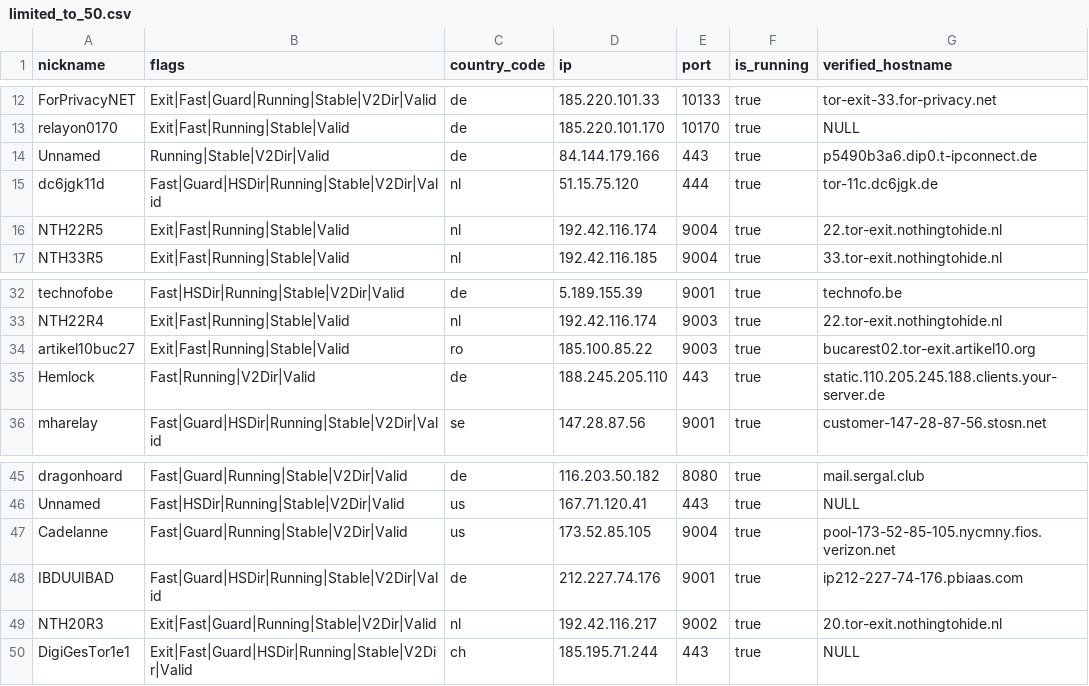
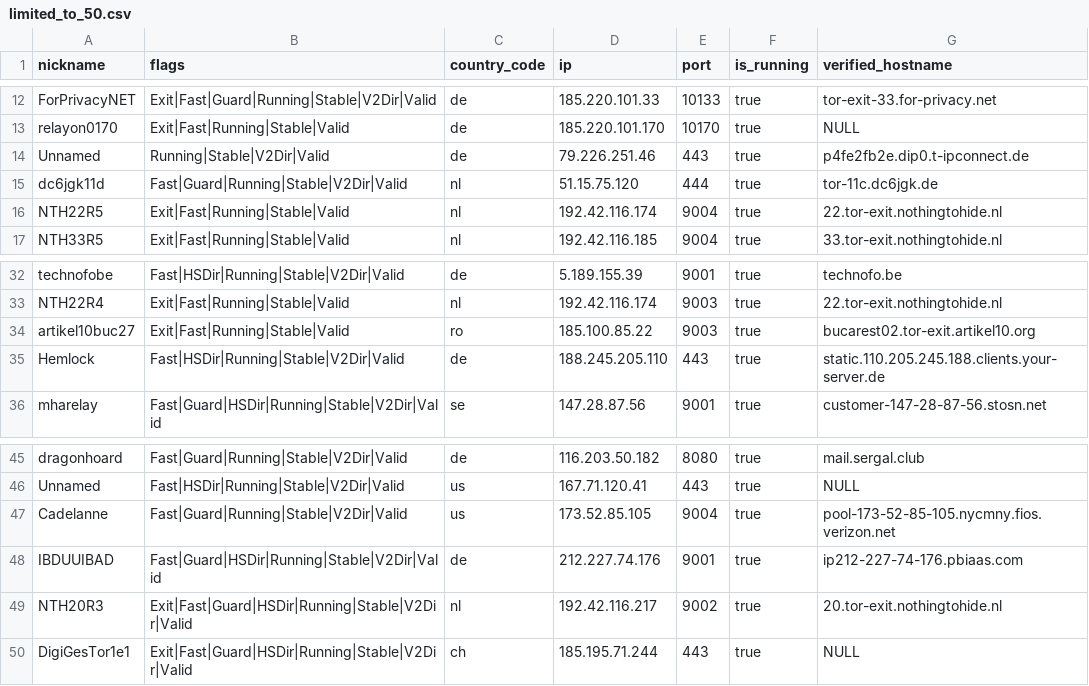
Before and after one commit to t-pol/123-test-abort, a CSV file: limited_to_50.csv, drawn as a sheet; only a part is shown, gaps mark what is left out.

```diff
--- a/limited_to_50.csv
+++ b/limited_to_50.csv
@@ -13,4 +13,4 @@
 "relayon0170","Exit|Fast|Running|Stable|Valid","de","185.220.101.170","10170",true,"NULL"
-"Unnamed","Running|Stable|V2Dir|Valid","de","84.144.179.166","443",true,"p5490b3a6.dip0.t-ipconnect.de"
-"dc6jgk11d","Fast|Guard|HSDir|Running|Stable|V2Dir|Valid","nl","51.15.75.120","444",true,"tor-11c.dc6jgk.de"
+"Unnamed","Running|Stable|V2Dir|Valid","de","79.226.251.46","443",true,"p4fe2fb2e.dip0.t-ipconnect.de"
+"dc6jgk11d","Fast|Guard|Running|Stable|V2Dir|Valid","nl","51.15.75.120","444",true,"tor-11c.dc6jgk.de"
 "NTH22R5","Exit|Fast|Running|Stable|Valid","nl","192.42.116.174","9004",true,"22.tor-exit.nothingtohide.nl"
@@ -34,3 +34,3 @@
 "artikel10buc27","Exit|Fast|Running|Stable|Valid","ro","185.100.85.22","9003",true,"bucarest02.tor-exit.artikel10.org"
-"Hemlock","Fast|Running|V2Dir|Valid","de","188.245.205.110","443",true,"static.110.205.245.188.clients.your-server.de"
+"Hemlock","Fast|HSDir|Running|Stable|V2Dir|Valid","de","188.245.205.110","443",true,"static.110.205.245.188.clients.your-server.de"
 "mharelay","Fast|Guard|HSDir|Running|Stable|V2Dir|Valid","se","147.28.87.56","9001",true,"customer-147-28-87-56.stosn.net"
@@ -48,3 +48,3 @@
 "IBDUUIBAD","Fast|Guard|HSDir|Running|Stable|V2Dir|Valid","de","212.227.74.176","9001",true,"ip212-227-74-176.pbiaas.com"
-"NTH20R3","Exit|Fast|Guard|Running|Stable|V2Dir|Valid","nl","192.42.116.217","9002",true,"20.tor-exit.nothingtohide.nl"
+"NTH20R3","Exit|Fast|Guard|HSDir|Running|Stable|V2Dir|Valid","nl","192.42.116.217","9002",true,"20.tor-exit.nothingtohide.nl"
 "DigiGesTor1e1","Exit|Fast|Guard|HSDir|Running|Stable|V2Dir|Valid","ch","185.195.71.244","443",true,"NULL"
```
Also changed, not shown: tor_feed.csv, 1 other file.
